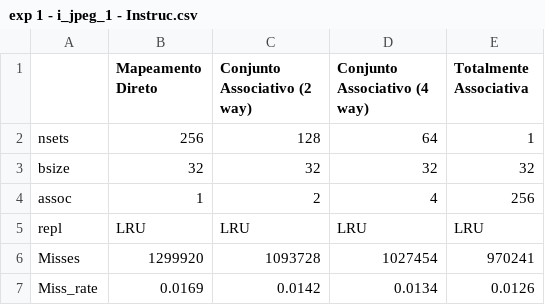
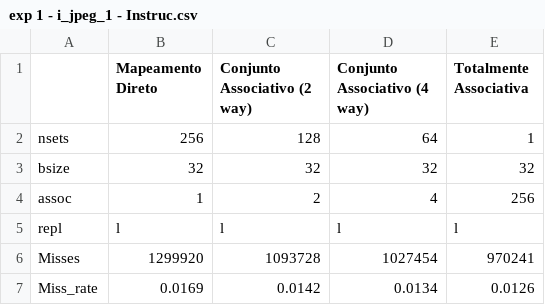
Before and after one commit to Thiago-Reis-Porto/AOC2, a CSV file: tabelas/exp 1 - i_jpeg_1 - Instruc.csv, drawn as a sheet.

Commit message:
Update exp 1 - i_jpeg_1 - Instruc.csv

```diff
--- a/tabelas/exp 1 - i_jpeg_1 - Instruc.csv
+++ b/tabelas/exp 1 - i_jpeg_1 - Instruc.csv
@@ -4,3 +4,3 @@ bsize,32,32,32,32
 assoc,1,2,4,256
-repl,LRU,LRU,LRU,LRU
+repl,l,l,l,l
 Misses,1299920,1093728,1027454,970241
```
